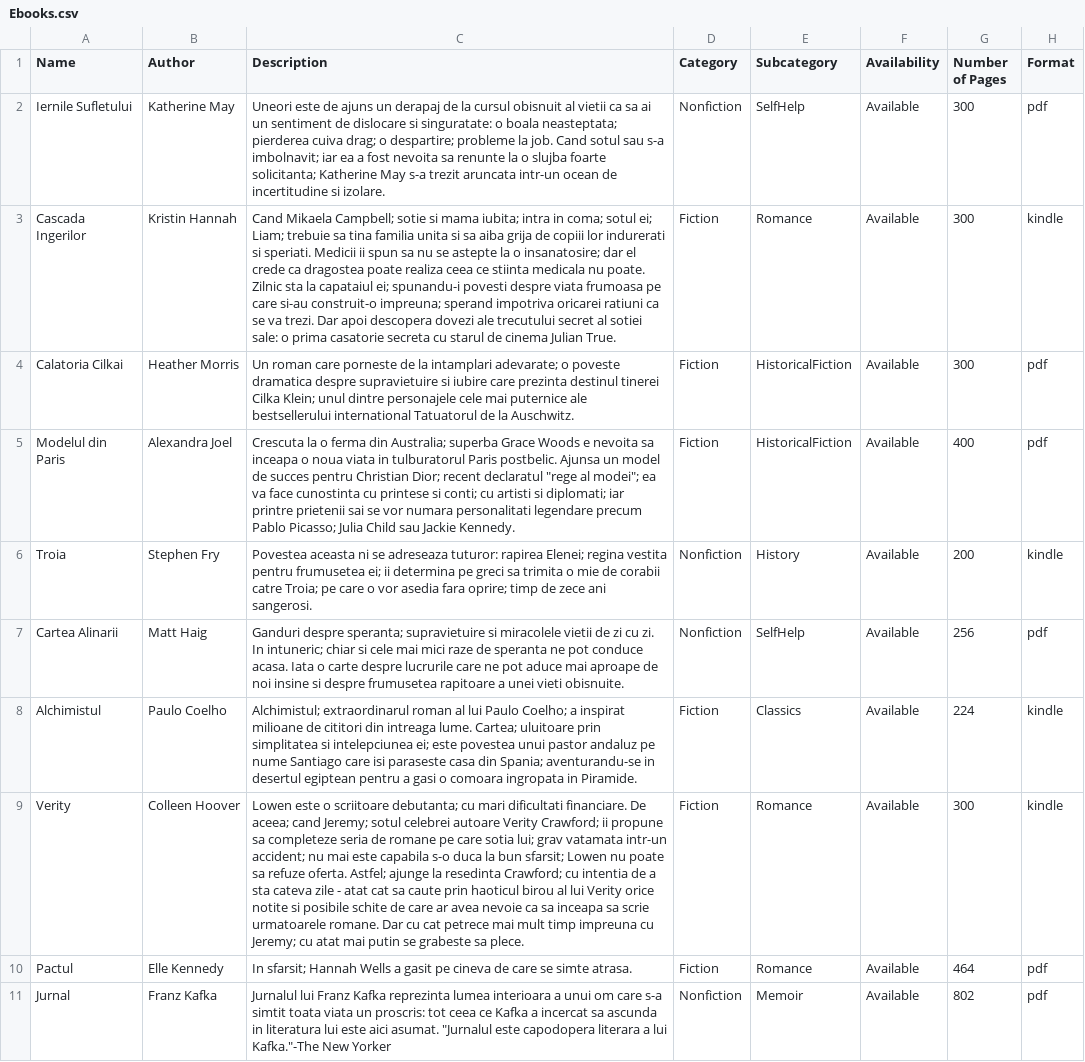
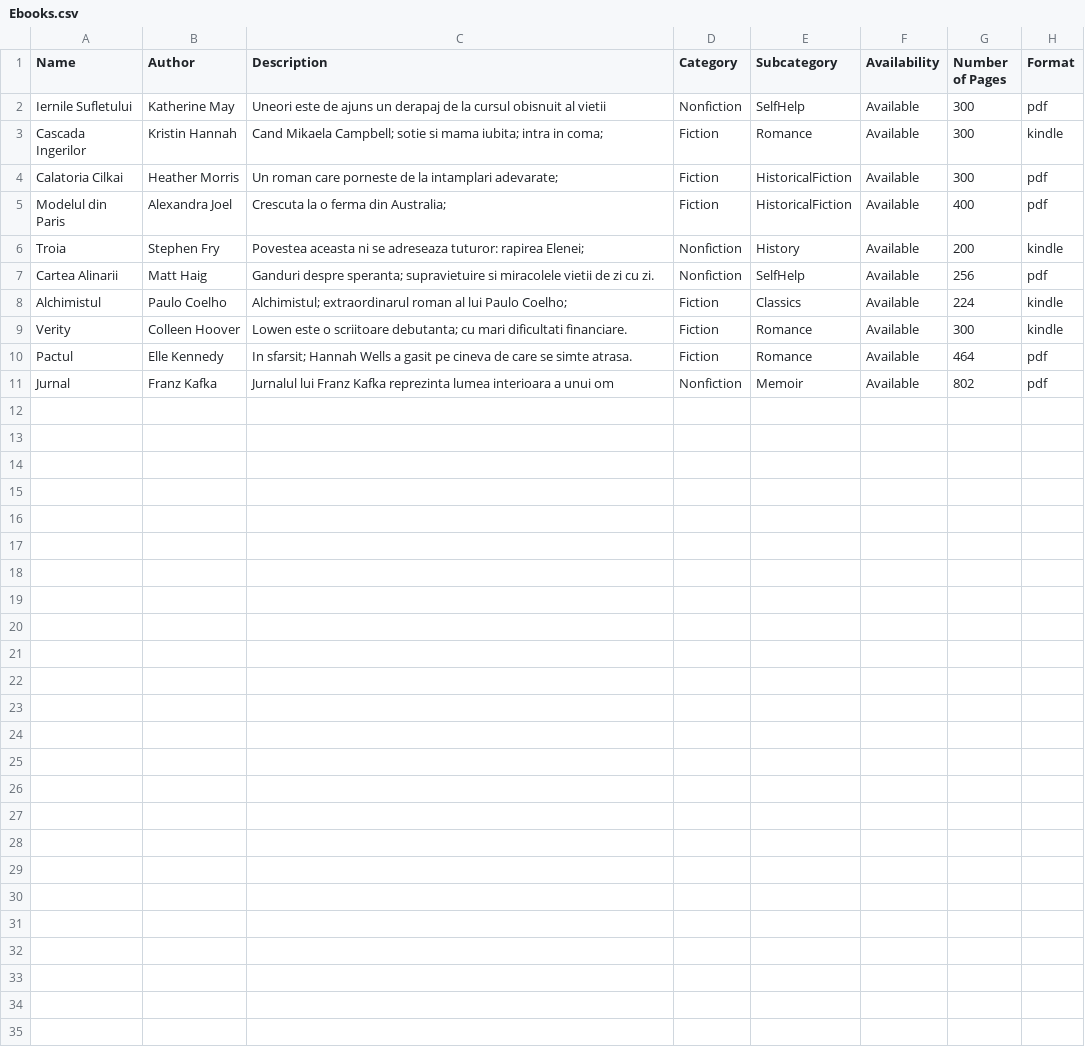
Before and after one commit to deeaanghelache/Book-Lending-System, a CSV file: src/csvFiles/Ebooks.csv, drawn as a sheet; the diff names each change by its address in the sheet, - before the commit and + after, or states it on an @@ line.

```diff
--- a/src/csvFiles/Ebooks.csv
+++ b/src/csvFiles/Ebooks.csv
-C2 (Description): …al vietii ca sa ai un sentiment de dislocare si singuratate: o boala neasteptata; pierderea cuiva drag; o despartire; probleme la job. Cand sotul sau s-a imbolnavit; iar ea a fost nevoita sa renunte la o slujba foarte solicitanta; Katherine May s-a trezit aruncata intr-un ocean de incertitudine si izolare.
+C2 (Description): …al vietii
-C3 (Description): …in coma; sotul ei; Liam; trebuie sa tina familia unita si sa aiba grija de copiii lor indurerati si speriati. Medicii ii spun sa nu se astepte la o insanatosire; dar el crede ca dragostea poate realiza ceea ce stiinta medicala nu poate. Zilnic sta la capataiul ei; spunandu-i povesti despre viata frumoasa pe care si-au construit-o impreuna; sperand impotriva oricarei ratiuni ca se va trezi. Dar apoi descopera dovezi ale trecutului secret al sotiei sale: o prima casatorie secreta cu starul de cinema Julian True.
+C3 (Description): …in coma;
-C4 (Description): …intamplari adevarate; o poveste dramatica despre supravietuire si iubire care prezinta destinul tinerei Cilka Klein; unul dintre personajele cele mai puternice ale bestsellerului international Tatuatorul de la Auschwitz.
+C4 (Description): …intamplari adevarate;
-C5 (Description): …din Australia; superba Grace Woods e nevoita sa inceapa o noua viata in tulburatorul Paris postbelic. Ajunsa un model de succes pentru Christian Dior; recent declaratul "rege al modei"; ea va face cunostinta cu printese si conti; cu artisti si diplomati; iar printre prietenii sai se vor numara personalitati legendare precum Pablo Picasso; Julia Child sau Jackie Kennedy.
+C5 (Description): …din Australia;
-C6 (Description): …rapirea Elenei; regina vestita pentru frumusetea ei; ii determina pe greci sa trimita o mie de corabii catre Troia; pe care o vor asedia fara oprire; timp de zece ani sangerosi.
+C6 (Description): …rapirea Elenei;
-C7 (Description): …cu zi. In intuneric; chiar si cele mai mici raze de speranta ne pot conduce acasa. Iata o carte despre lucrurile care ne pot aduce mai aproape de noi insine si despre frumusetea rapitoare a unei vieti obisnuite.
+C7 (Description): …cu zi.
-C8 (Description): …Paulo Coelho; a inspirat milioane de cititori din intreaga lume. Cartea; uluitoare prin simplitatea si intelepciunea ei; este povestea unui pastor andaluz pe nume Santiago care isi paraseste casa din Spania; aventurandu-se in desertul egiptean pentru a gasi o comoara ingropata in Piramide.
+C8 (Description): …Paulo Coelho;
-C9 (Description): …dificultati financiare. De aceea; cand Jeremy; sotul celebrei autoare Verity Crawford; ii propune sa completeze seria de romane pe care sotia lui; grav vatamata intr-un accident; nu mai este capabila s-o duca la bun sfarsit; Lowen nu poate sa refuze oferta. Astfel; ajunge la resedinta Crawford; cu intentia de a sta cateva zile - atat cat sa caute prin haoticul birou al lui Verity orice notite si posibile schite de care ar avea nevoie ca sa inceapa sa scrie urmatoarele romane. Dar cu cat petrece mai mult timp impreuna cu Jeremy; cu atat mai putin se grabeste sa plece.
+C9 (Description): …dificultati financiare.
-C11 (Description): …unui om care s-a simtit toata viata un proscris: tot ceea ce Kafka a incercat sa ascunda in literatura lui este aici asumat. "Jurnalul este capodopera literara a lui Kafka."-The New Yorker
+C11 (Description): …unui om
```
Also changed, not shown: src/csvFiles/Audiobooks.csv, src/csvFiles/Audit.csv, 17 other files.
